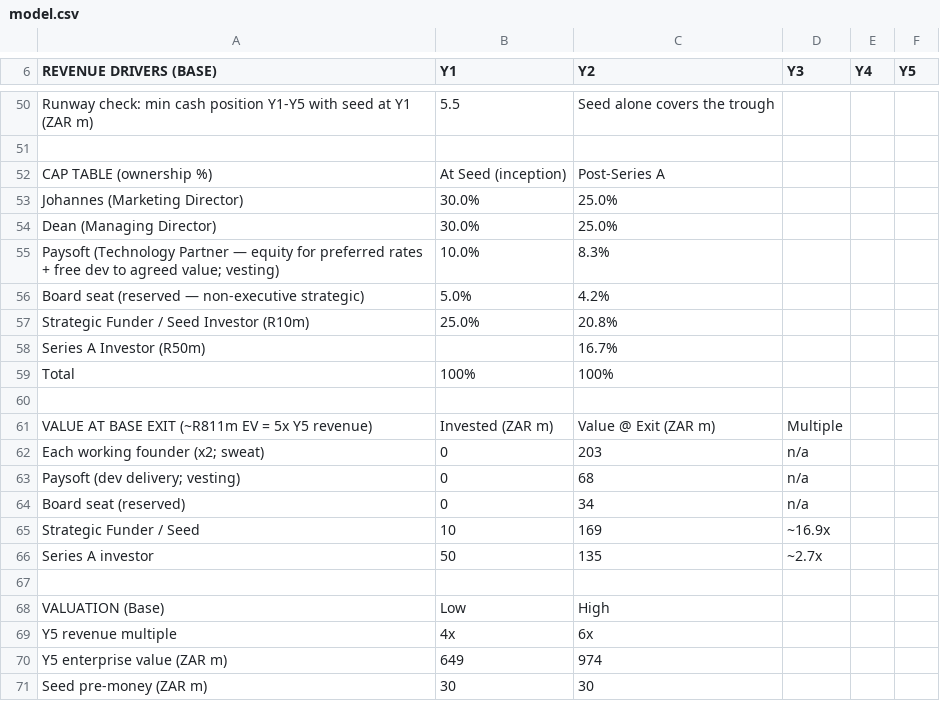
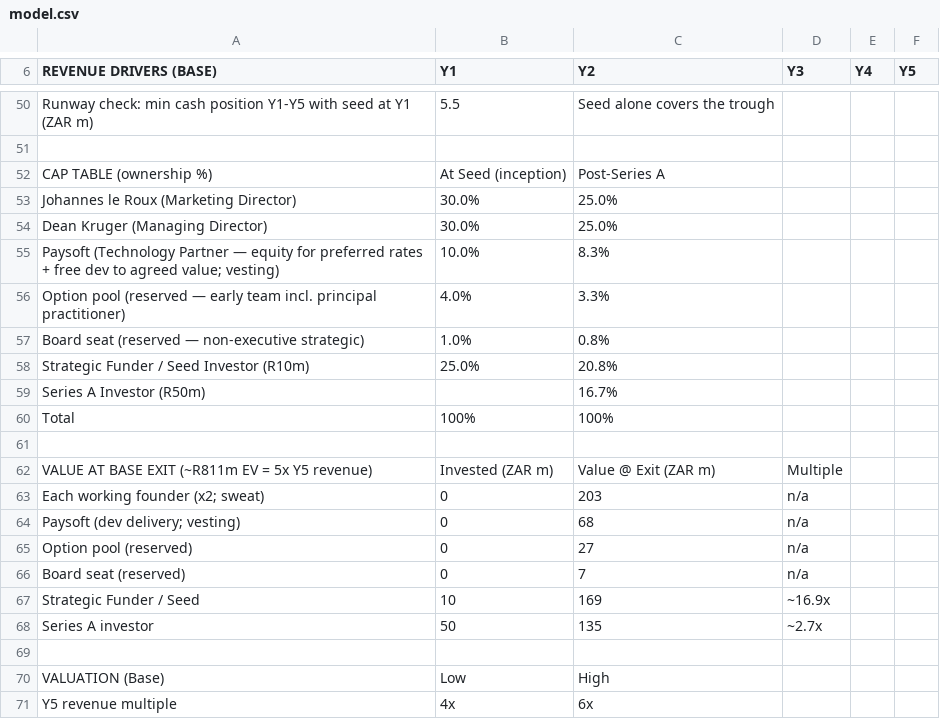
Before and after one commit to getluckyjo/sell-direct, a CSV file: docs/dataroom/model.csv, drawn as a sheet; only a part is shown, gaps mark what is left out; the shorter side is filled out with more unchanged rows.

```diff
--- a/docs/dataroom/model.csv
+++ b/docs/dataroom/model.csv
@@ -52,6 +52,7 @@ Runway check: min cash position Y1-Y5 with seed at Y1 (ZAR m),5.5,Seed alone cov
 CAP TABLE (ownership %),At Seed (inception),Post-Series A,,,,
-Johannes (Marketing Director),30.0%,25.0%,,,,
-Dean (Managing Director),30.0%,25.0%,,,,
+Johannes le Roux (Marketing Director),30.0%,25.0%,,,,
+Dean Kruger (Managing Director),30.0%,25.0%,,,,
 Paysoft (Technology Partner — equity for preferred rates + free dev to agreed value; vesting),10.0%,8.3%,,,,
-Board seat (reserved — non-executive strategic),5.0%,4.2%,,,,
+Option pool (reserved — early team incl. principal practitioner),4.0%,3.3%,,,,
+Board seat (reserved — non-executive strategic),1.0%,0.8%,,,,
 Strategic Funder / Seed Investor (R10m),25.0%,20.8%,,,,
@@ -63,3 +64,4 @@ Each working founder (x2; sweat),0,203,n/a,,,
 Paysoft (dev delivery; vesting),0,68,n/a,,,
-Board seat (reserved),0,34,n/a,,,
+Option pool (reserved),0,27,n/a,,,
+Board seat (reserved),0,7,n/a,,,
 Strategic Funder / Seed,10,169,~16.9x,,,
```
Also changed, not shown: 11 other files.
